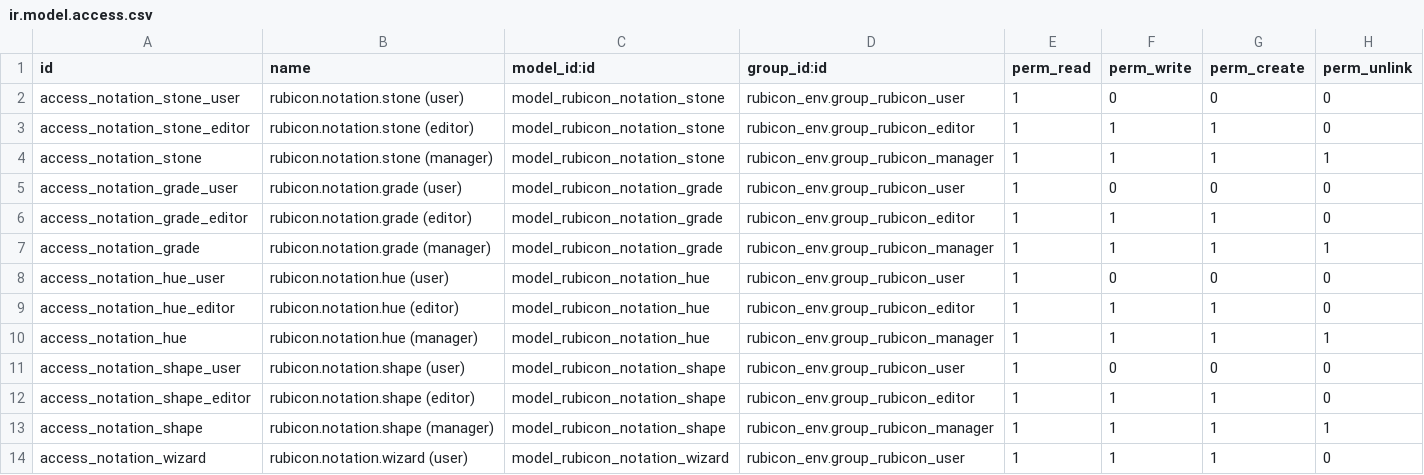
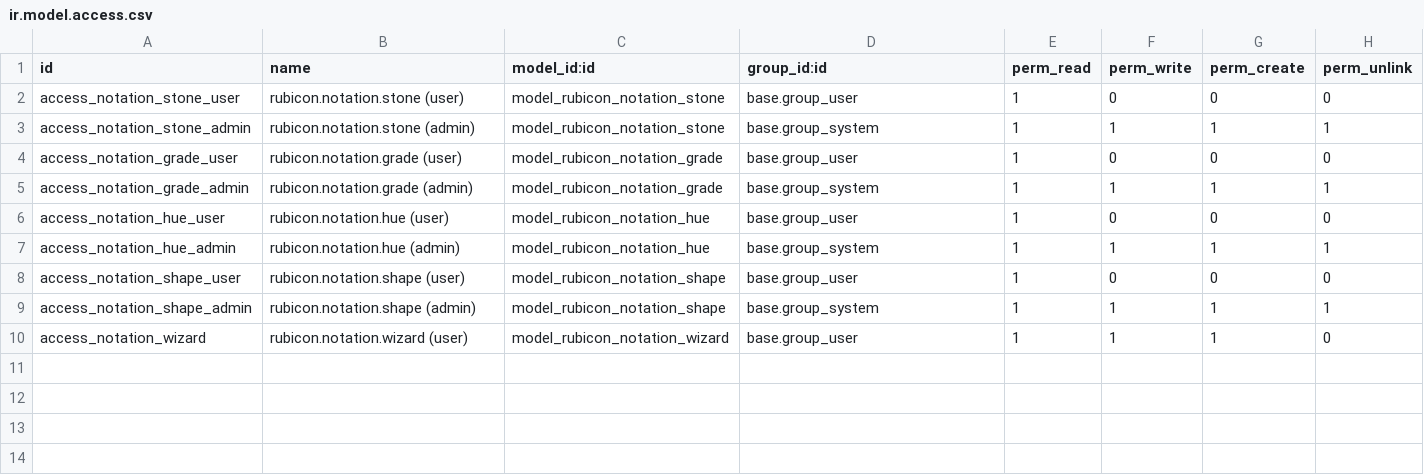
Before and after one commit to augustin-bresset/rubicon-suite, a CSV file: rubicon_addons/rubicon_notation/security/ir.model.access.csv, drawn as a sheet.

```diff
--- a/rubicon_addons/rubicon_notation/security/ir.model.access.csv
+++ b/rubicon_addons/rubicon_notation/security/ir.model.access.csv
@@ -1,14 +1,10 @@
 id,name,model_id:id,group_id:id,perm_read,perm_write,perm_create,perm_unlink
-access_notation_stone_user,rubicon.notation.stone (user),model_rubicon_notation_stone,rubicon_env.group_rubicon_user,1,0,0,0
-access_notation_stone_editor,rubicon.notation.stone (editor),model_rubicon_notation_stone,rubicon_env.group_rubicon_editor,1,1,1,0
-access_notation_stone,rubicon.notation.stone (manager),model_rubicon_notation_stone,rubicon_env.group_rubicon_manager,1,1,1,1
-access_notation_grade_user,rubicon.notation.grade (user),model_rubicon_notation_grade,rubicon_env.group_rubicon_user,1,0,0,0
-access_notation_grade_editor,rubicon.notation.grade (editor),model_rubicon_notation_grade,rubicon_env.group_rubicon_editor,1,1,1,0
-access_notation_grade,rubicon.notation.grade (manager),model_rubicon_notation_grade,rubicon_env.group_rubicon_manager,1,1,1,1
-access_notation_hue_user,rubicon.notation.hue (user),model_rubicon_notation_hue,rubicon_env.group_rubicon_user,1,0,0,0
-access_notation_hue_editor,rubicon.notation.hue (editor),model_rubicon_notation_hue,rubicon_env.group_rubicon_editor,1,1,1,0
-access_notation_hue,rubicon.notation.hue (manager),model_rubicon_notation_hue,rubicon_env.group_rubicon_manager,1,1,1,1
-access_notation_shape_user,rubicon.notation.shape (user),model_rubicon_notation_shape,rubicon_env.group_rubicon_user,1,0,0,0
-access_notation_shape_editor,rubicon.notation.shape (editor),model_rubicon_notation_shape,rubicon_env.group_rubicon_editor,1,1,1,0
-access_notation_shape,rubicon.notation.shape (manager),model_rubicon_notation_shape,rubicon_env.group_rubicon_manager,1,1,1,1
-access_notation_wizard,rubicon.notation.wizard (user),model_rubicon_notation_wizard,rubicon_env.group_rubicon_user,1,1,1,0
+access_notation_stone_user,rubicon.notation.stone (user),model_rubicon_notation_stone,base.group_user,1,0,0,0
+access_notation_stone_admin,rubicon.notation.stone (admin),model_rubicon_notation_stone,base.group_system,1,1,1,1
+access_notation_grade_user,rubicon.notation.grade (user),model_rubicon_notation_grade,base.group_user,1,0,0,0
+access_notation_grade_admin,rubicon.notation.grade (admin),model_rubicon_notation_grade,base.group_system,1,1,1,1
+access_notation_hue_user,rubicon.notation.hue (user),model_rubicon_notation_hue,base.group_user,1,0,0,0
+access_notation_hue_admin,rubicon.notation.hue (admin),model_rubicon_notation_hue,base.group_system,1,1,1,1
+access_notation_shape_user,rubicon.notation.shape (user),model_rubicon_notation_shape,base.group_user,1,0,0,0
+access_notation_shape_admin,rubicon.notation.shape (admin),model_rubicon_notation_shape,base.group_system,1,1,1,1
+access_notation_wizard,rubicon.notation.wizard (user),model_rubicon_notation_wizard,base.group_user,1,1,1,0
```
Also changed, not shown: rubicon_addons/rubicon_notation_pdp/security/ir.model.access.csv, 5 other files.
